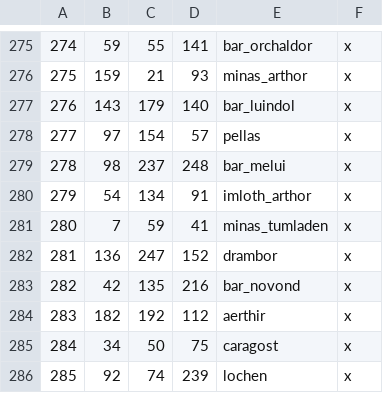
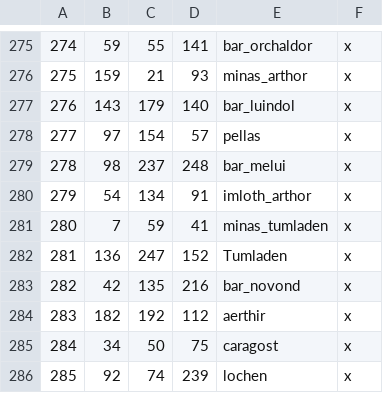
Before and after one commit to terrapass/RealmsInExile, a CSV file: LotRRealmsInExileDev/map_data/definition.csv, drawn as a sheet; only a part is shown, gaps mark what is left out.

```diff
--- a/LotRRealmsInExileDev/map_data/definition.csv
+++ b/LotRRealmsInExileDev/map_data/definition.csv
@@ -281,3 +281,3 @@
 280;7;59;41;minas_tumladen;x
-281;136;247;152;drambor;x
+281;136;247;152;Tumladen;x
 282;42;135;216;bar_novond;x
```
Also changed, not shown: 19 other files.
